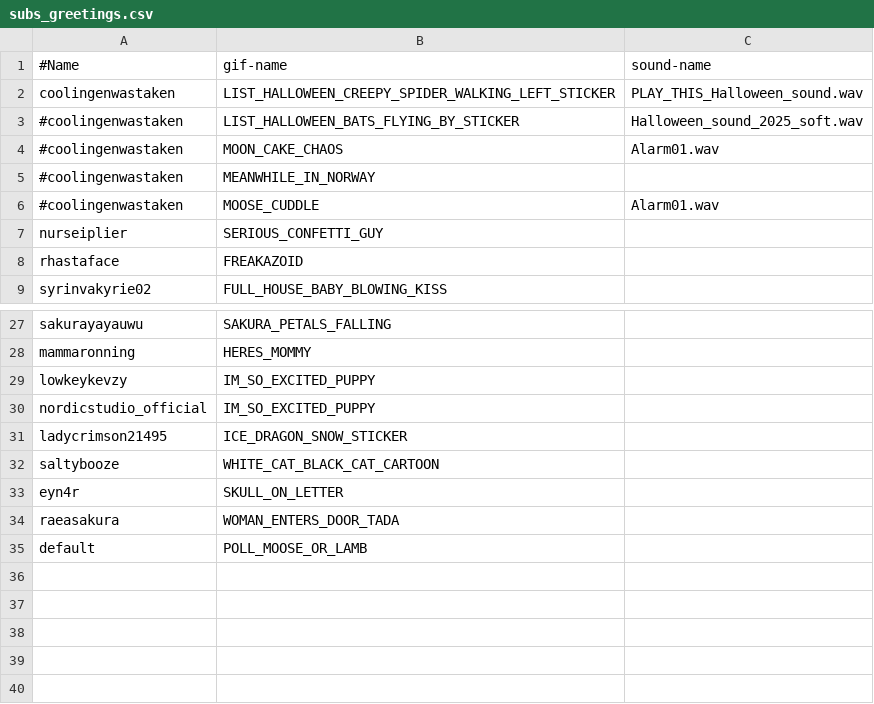
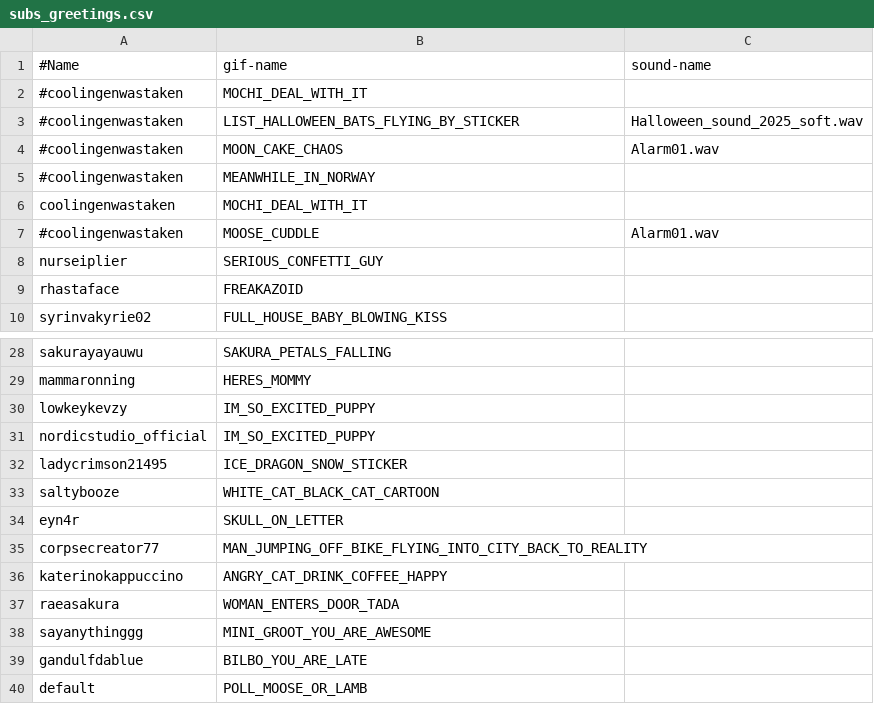
Before and after one commit to GlenRoger/Asynced_AlbotKeinstein, a CSV file: overlay_media/subs_greetings.csv, drawn as a sheet; only a part is shown, gaps mark what is left out; removed rows and columns are numbered as before the commit, all else as after; the diff names each change by its address in the sheet, - before the commit and + after, or states it on an @@ line.

```diff
--- a/overlay_media/subs_greetings.csv
+++ b/overlay_media/subs_greetings.csv
-row 2: coolingenwastaken | LIST_HALLOWEEN_CREEPY_SPIDER_WALKING_LEFT_STICKER | PLAY_THIS_Halloween_sound.wav
+row 2: #coolingenwastaken | MOCHI_DEAL_WITH_IT
+row 6: coolingenwastaken | MOCHI_DEAL_WITH_IT
+row 35: corpsecreator77 | MAN_JUMPING_OFF_BIKE_FLYING_INTO_CITY_BACK_TO_REALITY
+row 36: katerinokappuccino | ANGRY_CAT_DRINK_COFFEE_HAPPY
+row 38: sayanythinggg | MINI_GROOT_YOU_ARE_AWESOME
+row 39: gandulfdablue | BILBO_YOU_ARE_LATE
```
Also changed, not shown: overlay_media/Gifs/known_gifs.csv, 19 other files.
